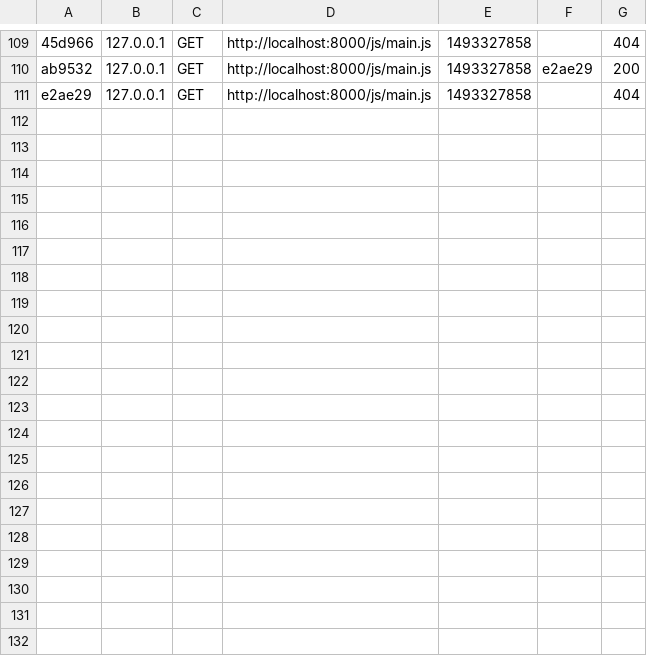
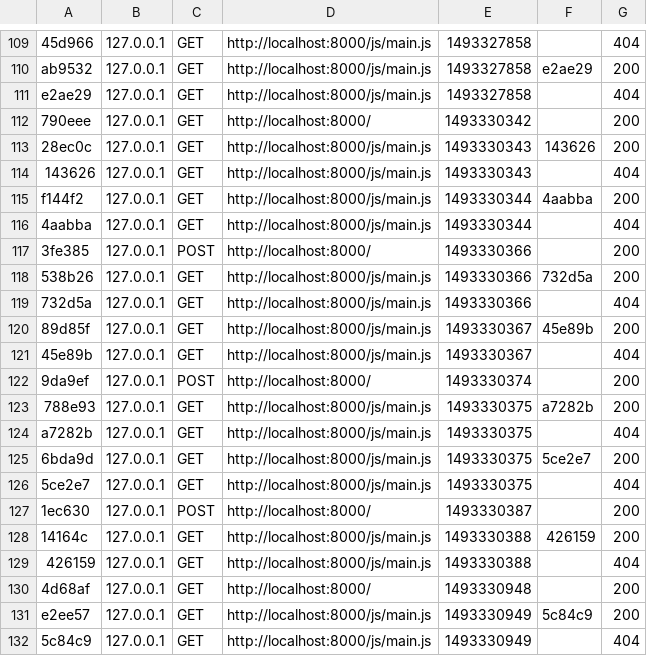
Before and after one commit to WildCodeSchool/lyon-php-ORF-hackathon2, a CSV file: var/cache/dev/profiler/index.csv, drawn as a sheet; only a part is shown, gaps mark what is left out.

```diff
--- a/var/cache/dev/profiler/index.csv
+++ b/var/cache/dev/profiler/index.csv
@@ -111 +111,22 @@ ab9532,127.0.0.1,GET,http://localhost:8000/js/main.js,1493327858,e2ae29,200
 e2ae29,127.0.0.1,GET,http://localhost:8000/js/main.js,1493327858,,404
+790eee,127.0.0.1,GET,http://localhost:8000/,1493330342,,200
+28ec0c,127.0.0.1,GET,http://localhost:8000/js/main.js,1493330343,143626,200
+143626,127.0.0.1,GET,http://localhost:8000/js/main.js,1493330343,,404
+f144f2,127.0.0.1,GET,http://localhost:8000/js/main.js,1493330344,4aabba,200
+4aabba,127.0.0.1,GET,http://localhost:8000/js/main.js,1493330344,,404
+3fe385,127.0.0.1,POST,http://localhost:8000/,1493330366,,200
+538b26,127.0.0.1,GET,http://localhost:8000/js/main.js,1493330366,732d5a,200
+732d5a,127.0.0.1,GET,http://localhost:8000/js/main.js,1493330366,,404
+89d85f,127.0.0.1,GET,http://localhost:8000/js/main.js,1493330367,45e89b,200
+45e89b,127.0.0.1,GET,http://localhost:8000/js/main.js,1493330367,,404
+9da9ef,127.0.0.1,POST,http://localhost:8000/,1493330374,,200
+788e93,127.0.0.1,GET,http://localhost:8000/js/main.js,1493330375,a7282b,200
+a7282b,127.0.0.1,GET,http://localhost:8000/js/main.js,1493330375,,404
+6bda9d,127.0.0.1,GET,http://localhost:8000/js/main.js,1493330375,5ce2e7,200
+5ce2e7,127.0.0.1,GET,http://localhost:8000/js/main.js,1493330375,,404
+1ec630,127.0.0.1,POST,http://localhost:8000/,1493330387,,200
+14164c,127.0.0.1,GET,http://localhost:8000/js/main.js,1493330388,426159,200
+426159,127.0.0.1,GET,http://localhost:8000/js/main.js,1493330388,,404
+4d68af,127.0.0.1,GET,http://localhost:8000/,1493330948,,200
+e2ee57,127.0.0.1,GET,http://localhost:8000/js/main.js,1493330949,5c84c9,200
+5c84c9,127.0.0.1,GET,http://localhost:8000/js/main.js,1493330949,,404
```
Also changed, not shown: 2 other files.
